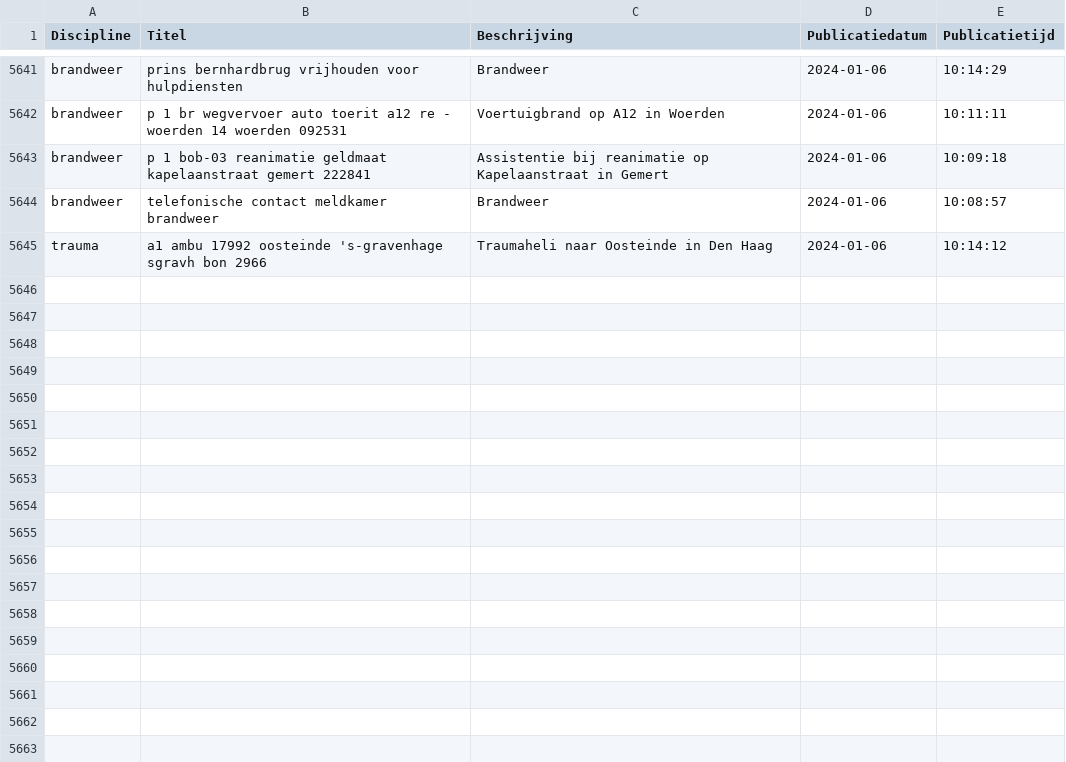
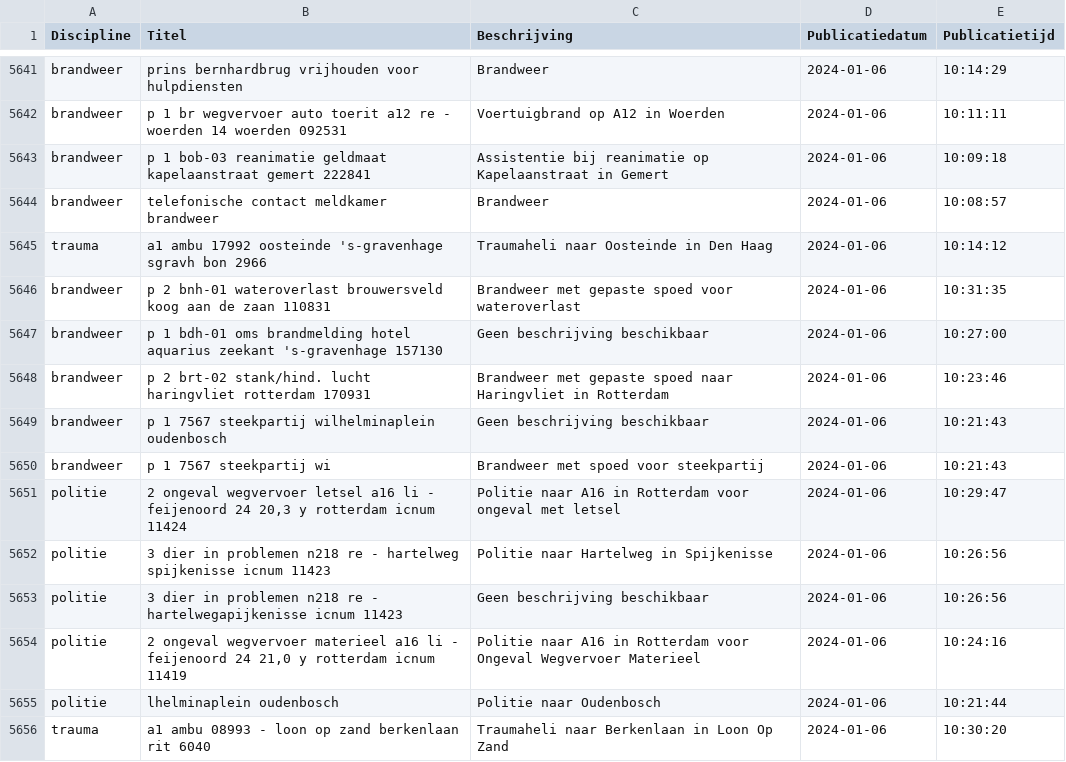
Before and after one commit to maartensiffels/inactief-p2000, a CSV file: data/alarmeringen_2024.csv, drawn as a sheet; only a part is shown, gaps mark what is left out.

```diff
--- a/data/alarmeringen_2024.csv
+++ b/data/alarmeringen_2024.csv
@@ -5645 +5645,12 @@ brandweer,telefonische contact meldkamer brandweer,Brandweer,2024-01-06,10:08:57
 trauma,a1 ambu 17992 oosteinde 's-gravenhage sgravh bon 2966,Traumaheli naar Oosteinde in Den Haag,2024-01-06,10:14:12
+brandweer,p 2 bnh-01 wateroverlast brouwersveld koog aan de zaan 110831,Brandweer met gepaste spoed voor wateroverlast,2024-01-06,10:31:35
+brandweer,p 1 bdh-01 oms brandmelding hotel aquarius zeekant 's-gravenhage 157130,Geen beschrijving beschikbaar,2024-01-06,10:27:00
+brandweer,p 2 brt-02 stank/hind. lucht haringvliet rotterdam 170931,Brandweer met gepaste spoed naar Haringvliet in Rotterdam,2024-01-06,10:23:46
+brandweer,p 1 7567 steekpartij wilhelminaplein oudenbosch,Geen beschrijving beschikbaar,2024-01-06,10:21:43
+brandweer,p 1 7567 steekpartij wi,Brandweer met spoed voor steekpartij,2024-01-06,10:21:43
+politie,"2 ongeval wegvervoer letsel a16 li - feijenoord 24 20,3 y rotterdam icnum 11424",Politie naar A16 in Rotterdam voor ongeval met letsel,2024-01-06,10:29:47
+politie,3 dier in problemen n218 re - hartelweg spijkenisse icnum 11423,Politie naar Hartelweg in Spijkenisse,2024-01-06,10:26:56
+politie,3 dier in problemen n218 re - hartelwegapijkenisse icnum 11423,Geen beschrijving beschikbaar,2024-01-06,10:26:56
+politie,"2 ongeval wegvervoer materieel a16 li - feijenoord 24 21,0 y rotterdam icnum 11419",Politie naar A16 in Rotterdam voor Ongeval Wegvervoer Materieel,2024-01-06,10:24:16
+politie,lhelminaplein oudenbosch,Politie naar Oudenbosch,2024-01-06,10:21:44
+trauma,a1 ambu 08993 - loon op zand berkenlaan rit 6040,Traumaheli naar Berkenlaan in Loon Op Zand,2024-01-06,10:30:20
```
Also changed, not shown: 1 other file.
